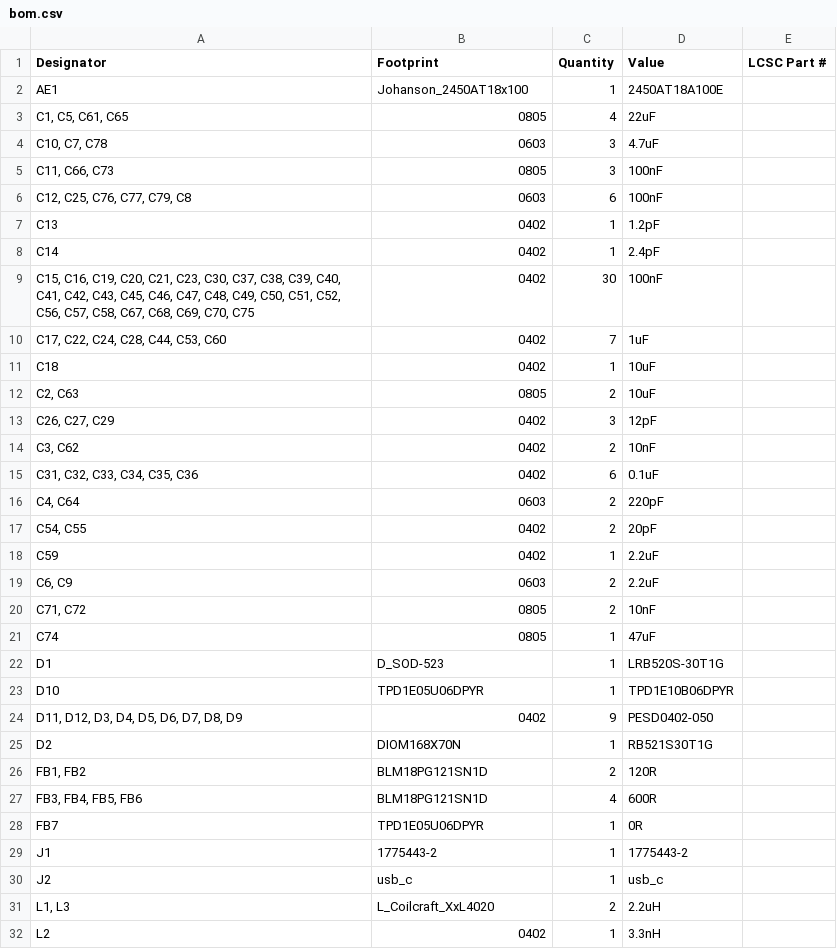
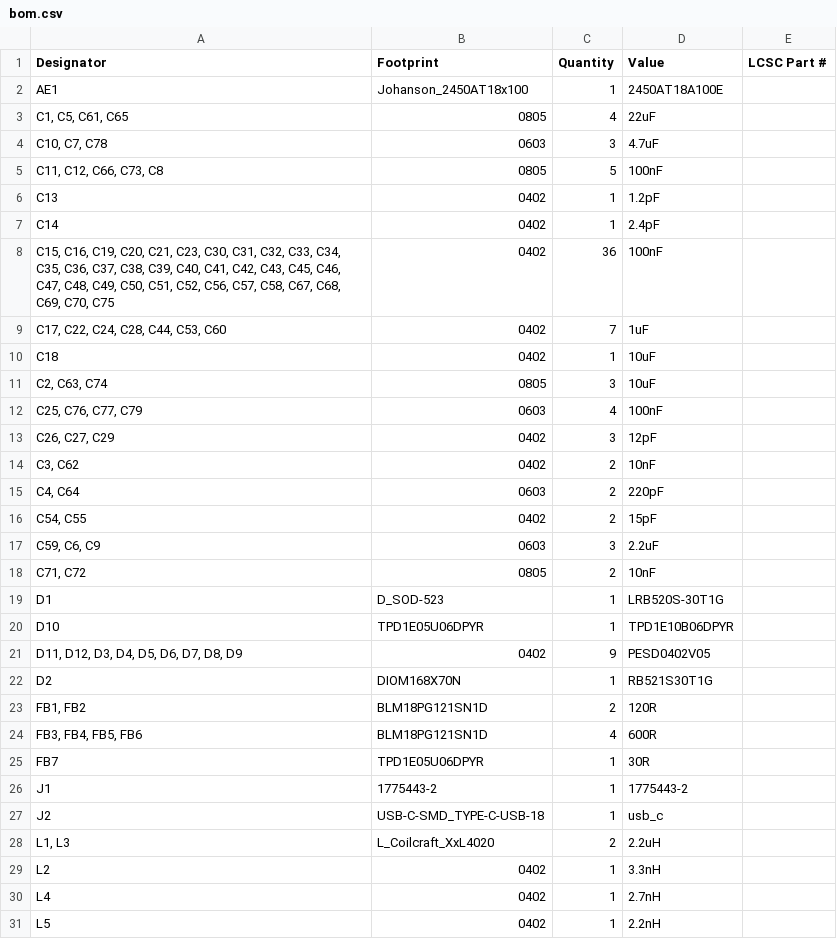
Before and after one commit to iMike78/nest-mini-drop-in-pcb, a CSV file: production/bom.csv, drawn as a sheet; only a part is shown; the shorter side is filled out with more unchanged rows; the diff covers the shown part only.

```diff
--- a/production/bom.csv
+++ b/production/bom.csv
@@ -4,22 +4,19 @@ AE1,Johanson_2450AT18x100,1,2450AT18A100E,
 "C10, C7, C78",0603,3,4.7uF,
-"C11, C66, C73",0805,3,100nF,
-"C12, C25, C76, C77, C79, C8",0603,6,100nF,
+"C11, C12, C66, C73, C8",0805,5,100nF,
 C13,0402,1,1.2pF,
 C14,0402,1,2.4pF,
-"C15, C16, C19, C20, C21, C23, C30, C37, C38, C39, C40, C41, C42, C43, C45, C46, C47, C48, C49, C50, C51, C52, C56, C57, C58, C67, C68, C69, C70, C75",0402,30,100nF,
+"C15, C16, C19, C20, C21, C23, C30, C31, C32, C33, C34, C35, C36, C37, C38, C39, C40, C41, C42, C43, C45, C46, C47, C48, C49, C50, C51, C52, C56, C57, C58, C67, C68, C69, C70, C75",0402,36,100nF,
 "C17, C22, C24, C28, C44, C53, C60",0402,7,1uF,
 C18,0402,1,10uF,
-"C2, C63",0805,2,10uF,
+"C2, C63, C74",0805,3,10uF,
+"C25, C76, C77, C79",0603,4,100nF,
 "C26, C27, C29",0402,3,12pF,
 "C3, C62",0402,2,10nF,
-"C31, C32, C33, C34, C35, C36",0402,6,0.1uF,
 "C4, C64",0603,2,220pF,
-"C54, C55",0402,2,20pF,
-C59,0402,1,2.2uF,
-"C6, C9",0603,2,2.2uF,
+"C54, C55",0402,2,15pF,
+"C59, C6, C9",0603,3,2.2uF,
 "C71, C72",0805,2,10nF,
-C74,0805,1,47uF,
 D1,D_SOD-523,1,LRB520S-30T1G,
 D10,TPD1E05U06DPYR,1,TPD1E10B06DPYR,
-"D11, D12, D3, D4, D5, D6, D7, D8, D9",0402,9,PESD0402-050,
+"D11, D12, D3, D4, D5, D6, D7, D8, D9",0402,9,PESD0402V05,
 D2,DIOM168X70N,1,RB521S30T1G,
@@ -27,5 +24,5 @@ D2,DIOM168X70N,1,RB521S30T1G,
 "FB3, FB4, FB5, FB6",BLM18PG121SN1D,4,600R,
-FB7,TPD1E05U06DPYR,1,0R,
+FB7,TPD1E05U06DPYR,1,30R,
 J1,1775443-2,1,1775443-2,
-J2,usb_c,1,usb_c,
+J2,USB-C-SMD_TYPE-C-USB-18,1,usb_c,
 "L1, L3",L_Coilcraft_XxL4020,2,2.2uH,
```
Also changed, not shown: 1 edited cell elsewhere in this file, production/positions.csv, 36 other files.
